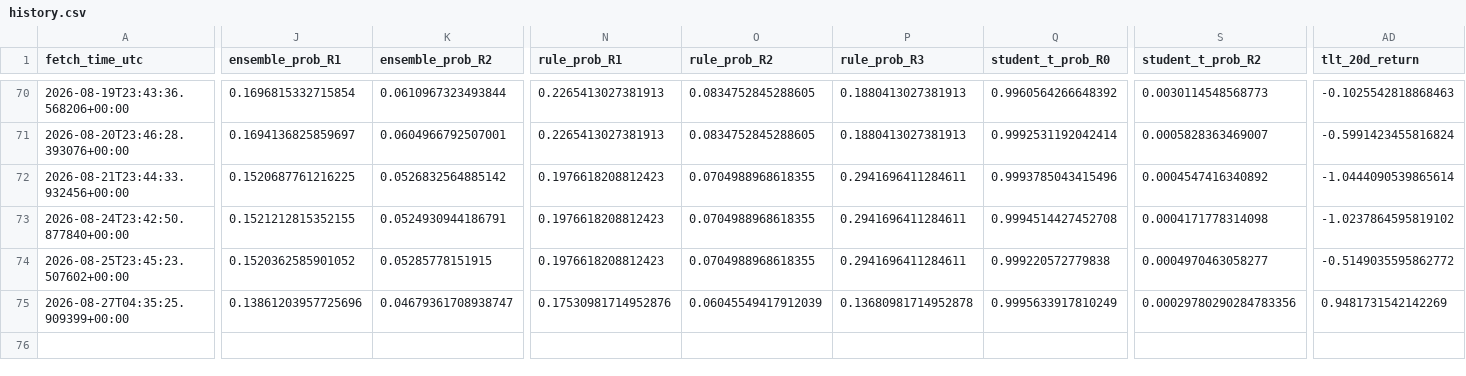
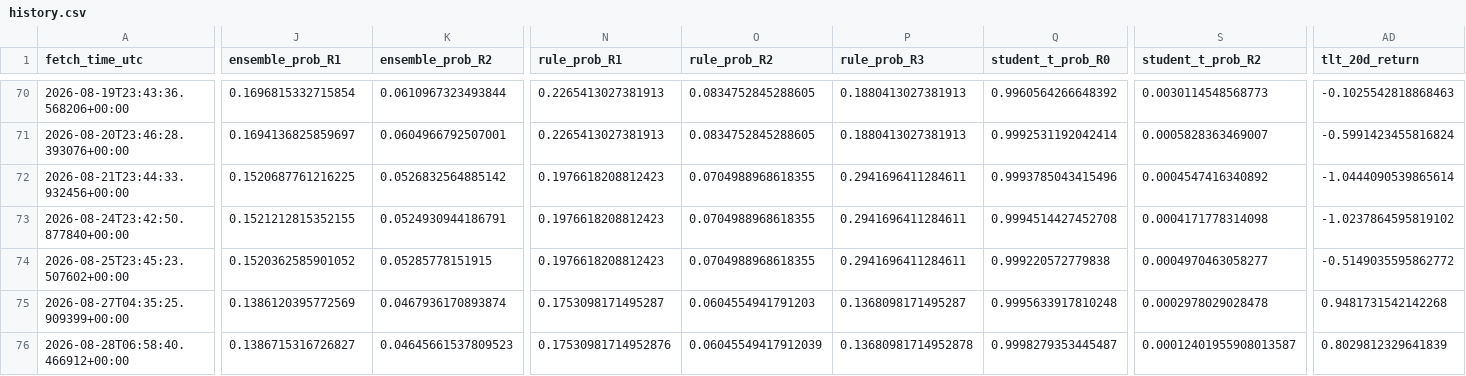
Before and after one commit to harryz77-ai/macro-regime-experiment-v2, a CSV file: data/history.csv, drawn as a sheet; only a part is shown, gaps mark what is left out; rows hold the shown columns only; the diff names each change by its address in the sheet, - before the commit and + after, or states it on an @@ line.

```diff
--- a/data/history.csv
+++ b/data/history.csv
-J75 (ensemble_prob_R1): 0.13861203957725696
+J75 (ensemble_prob_R1): 0.1386120395772569
-K75 (ensemble_prob_R2): 0.04679361708938747
+K75 (ensemble_prob_R2): 0.0467936170893874
-N75 (rule_prob_R1): 0.17530981714952876
+N75 (rule_prob_R1): 0.1753098171495287
-O75 (rule_prob_R2): 0.06045549417912039
+O75 (rule_prob_R2): 0.0604554941791203
-P75 (rule_prob_R3): 0.13680981714952878
+P75 (rule_prob_R3): 0.1368098171495287
-Q75 (student_t_prob_R0): 0.9995633917810249
+Q75 (student_t_prob_R0): 0.9995633917810248
-S75 (student_t_prob_R2): 0.00029780290284783356
+S75 (student_t_prob_R2): 0.0002978029028478
-AD75 (tlt_20d_return): 0.9481731542142269
+AD75 (tlt_20d_return): 0.9481731542142268
+row 76: 2026-08-28T06:58:40.466912+00:00 | 0.1386715316726827 | 0.04645661537809523 | 0.17530981714952876 | 0.06045549417912039 | 0.13680981714952878 | 0.9998279353445487 | 0.00012401955908013587 | 0.8029812329641839
```
Also changed, not shown: 2 other files.
